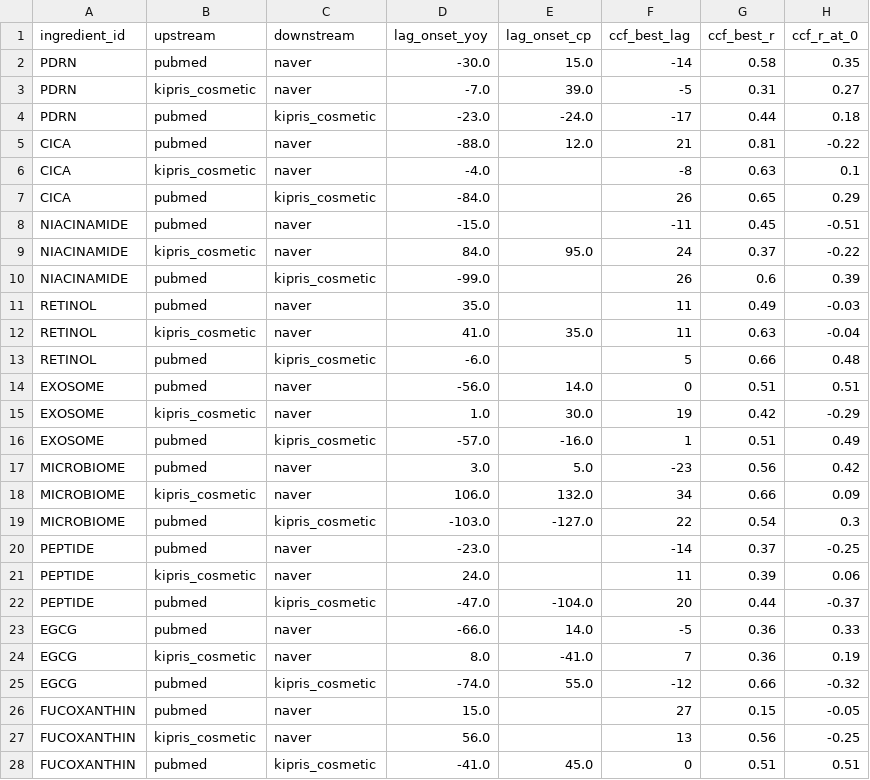
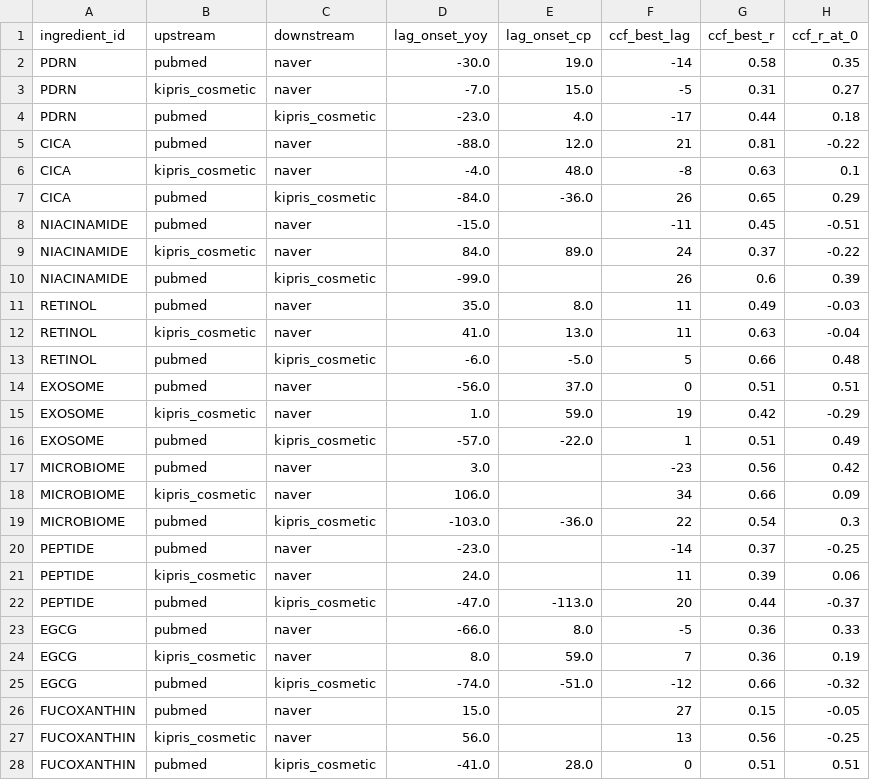
Before and after one commit to jueb9999/cosmetic-ingredient-trend, a CSV file: data/processed/lead_lag.csv, drawn as a sheet; only a part is shown; the diff covers the shown part only; the diff names each change by its address in the sheet, - before the commit and + after, or states it on an @@ line.

Commit message:
4주차 추가: 시술 → 화장품 확산 경로 검증, ruptures 적용
- collect_naver.py --procedure: 시술 검색량 수집 (리쥬란·연어주사, 엑소좀시술, 백옥주사 등)
- applicant_types.csv: 특허 출원인 유형 분류 (원료사·ODM·브랜드사·시술 제품사)
- analyze_procedure_path.py: 단계별 누적 25%/50% 도달 시점 비교
- 결과: 시술 성분 4개 모두 시술 검색이 화장품 검색보다 1~3년 먼저, 원료사→브랜드 순서는 약함
- analyze_lead_lag.py: 변화점 탐지를 ruptures(Dynp, clinear)로 계산 (없으면 numpy 예비 함수)

```diff
--- a/data/processed/lead_lag.csv
+++ b/data/processed/lead_lag.csv
-E2 (lag_onset_cp): 15.0
+E2 (lag_onset_cp): 19.0
-E3 (lag_onset_cp): 39.0
+E3 (lag_onset_cp): 15.0
-E4 (lag_onset_cp): -24.0
+E4 (lag_onset_cp): 4.0
-E6 (lag_onset_cp): (empty)
+E6 (lag_onset_cp): 48.0
-E7 (lag_onset_cp): (empty)
+E7 (lag_onset_cp): -36.0
-E9 (lag_onset_cp): 95.0
+E9 (lag_onset_cp): 89.0
-E11 (lag_onset_cp): (empty)
+E11 (lag_onset_cp): 8.0
-E12 (lag_onset_cp): 35.0
+E12 (lag_onset_cp): 13.0
-E13 (lag_onset_cp): (empty)
+E13 (lag_onset_cp): -5.0
-E14 (lag_onset_cp): 14.0
+E14 (lag_onset_cp): 37.0
-E15 (lag_onset_cp): 30.0
+E15 (lag_onset_cp): 59.0
-E16 (lag_onset_cp): -16.0
+E16 (lag_onset_cp): -22.0
-E17 (lag_onset_cp): 5.0
+E17 (lag_onset_cp): (empty)
-E18 (lag_onset_cp): 132.0
+E18 (lag_onset_cp): (empty)
-E19 (lag_onset_cp): -127.0
+E19 (lag_onset_cp): -36.0
-E22 (lag_onset_cp): -104.0
+E22 (lag_onset_cp): -113.0
-E23 (lag_onset_cp): 14.0
+E23 (lag_onset_cp): 8.0
-E24 (lag_onset_cp): -41.0
+E24 (lag_onset_cp): 59.0
-E25 (lag_onset_cp): 55.0
+E25 (lag_onset_cp): -51.0
-E28 (lag_onset_cp): 45.0
+E28 (lag_onset_cp): 28.0
```
Also changed, not shown: 30 edited cells elsewhere in this file, data/processed/onsets.csv, 16 other files.
